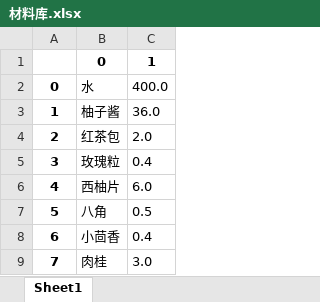
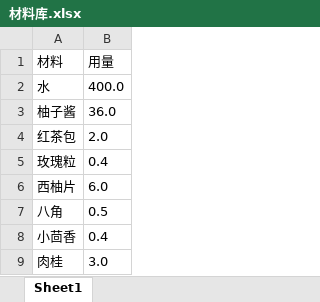
Before and after one commit to ycallenchina/PythonStudy, an Excel workbook: 调用资料/材料库.xlsx, sheet Sheet1, drawn as a sheet; only a part is shown; values as stored, in another font and other column widths than the file's, no borders; removed rows and columns are numbered as before the commit, all else as after; the diff names each change by its address in the sheet, - before the commit and + after, or states it on an @@ line.

```diff
--- a/调用资料/材料库.xlsx (sheet Sheet1)
+++ b/调用资料/材料库.xlsx (sheet Sheet1)
-column A, rows 2-9: 0 | 1 | 2 | 3 | 4 | 5 | 6 | 7
-row 1:  | 0 | 1
+row 1: 材料 | 用量
```
Also changed, not shown: 调用资料/newforPF.xlsx, 调用资料/校准表.xlsx, 15 other files.
